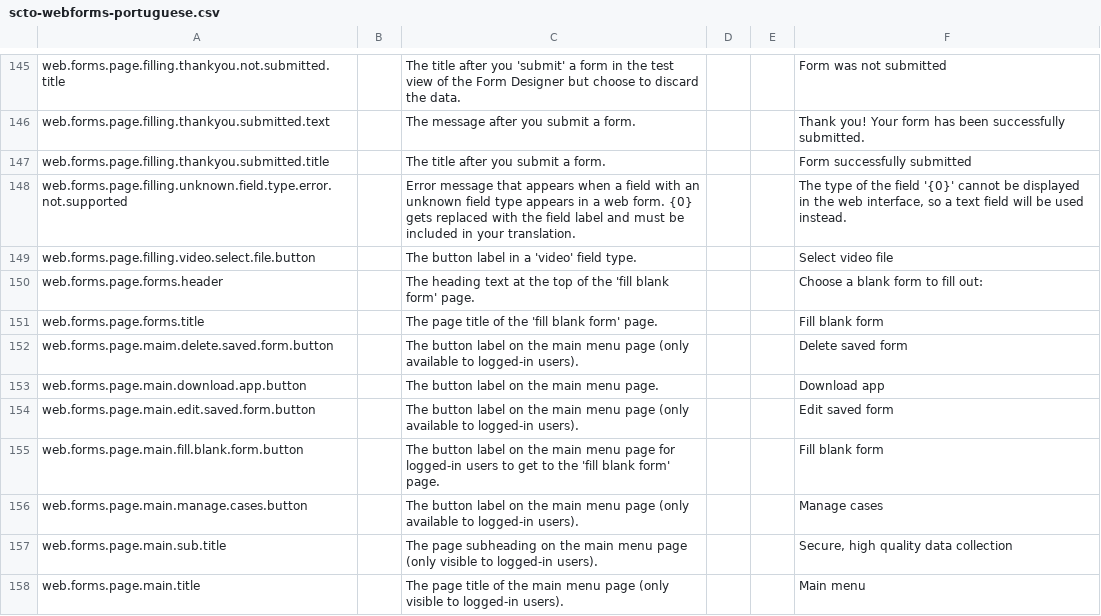
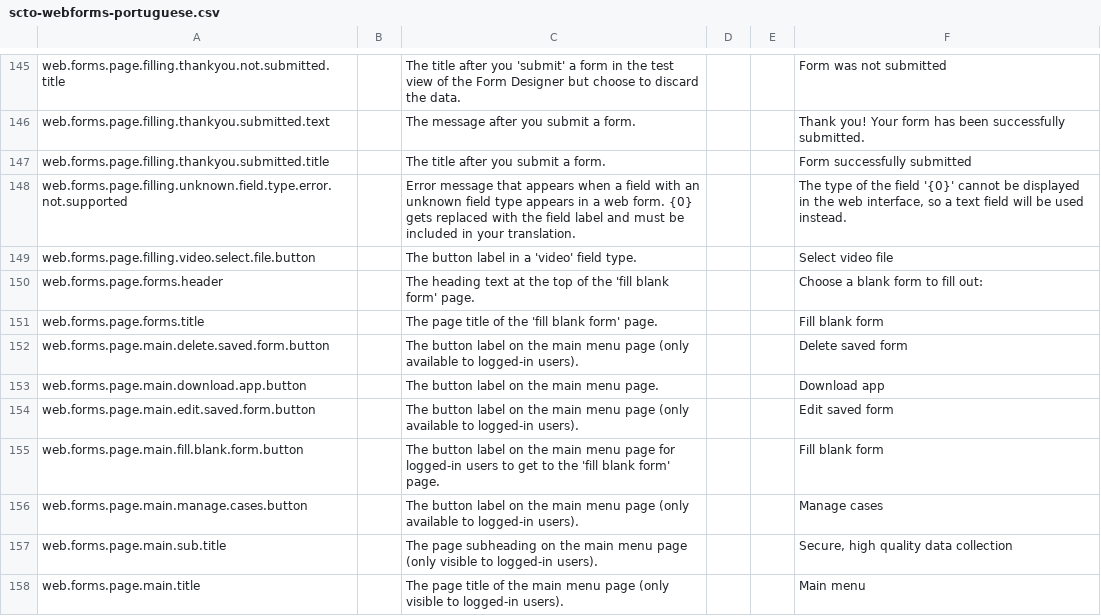
Before and after one commit to surveycto/translation-tables, a CSV file: webforms-user-submitted/scto-webforms-portuguese.csv, drawn as a sheet; only a part is shown, gaps mark what is left out.

Commit message:
Fix typo in term ID

```diff
--- a/webforms-user-submitted/scto-webforms-portuguese.csv
+++ b/webforms-user-submitted/scto-webforms-portuguese.csv
@@ -151,3 +151,3 @@ web.forms.page.forms.header,,The heading text at the top of the 'fill blank form
 web.forms.page.forms.title,,The page title of the 'fill blank form' page.,,,Fill blank form
-web.forms.page.maim.delete.saved.form.button,,The button label on the main menu page (only available to logged-in users).,,,Delete saved form
+web.forms.page.main.delete.saved.form.button,,The button label on the main menu page (only available to logged-in users).,,,Delete saved form
 web.forms.page.main.download.app.button,,The button label on the main menu page.,,,Download app
```
Also changed, not shown: webforms/scto-webforms-english.csv, webforms/scto-webforms-french.csv, 2 other files.
